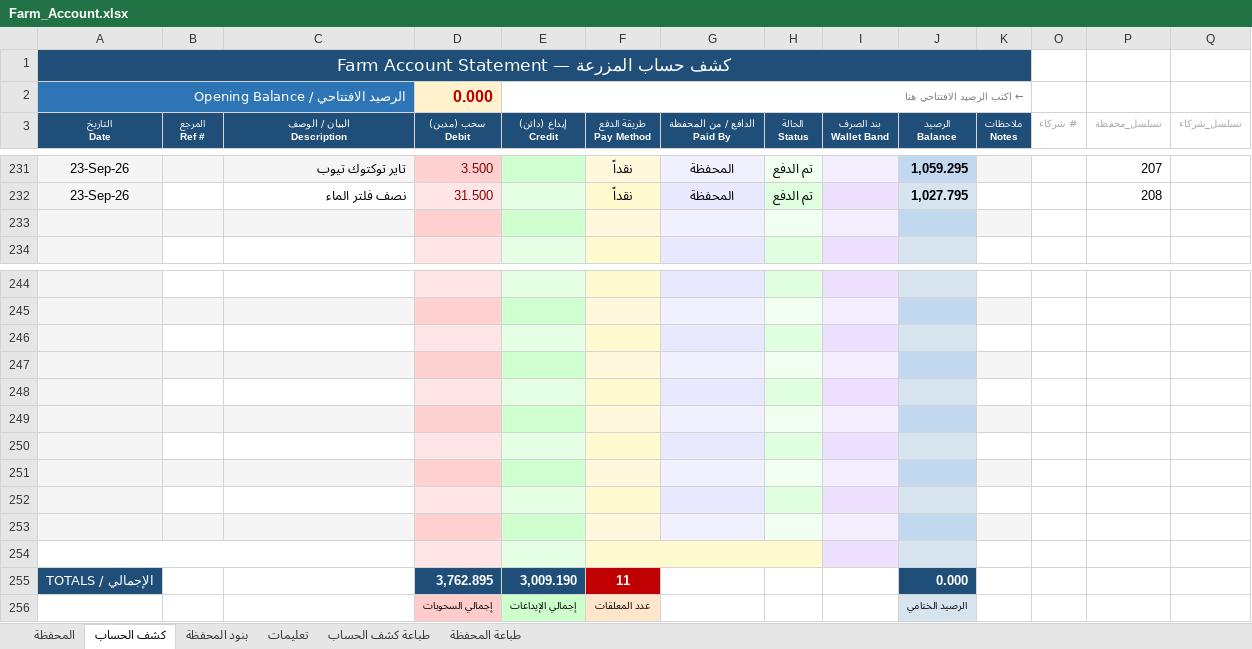
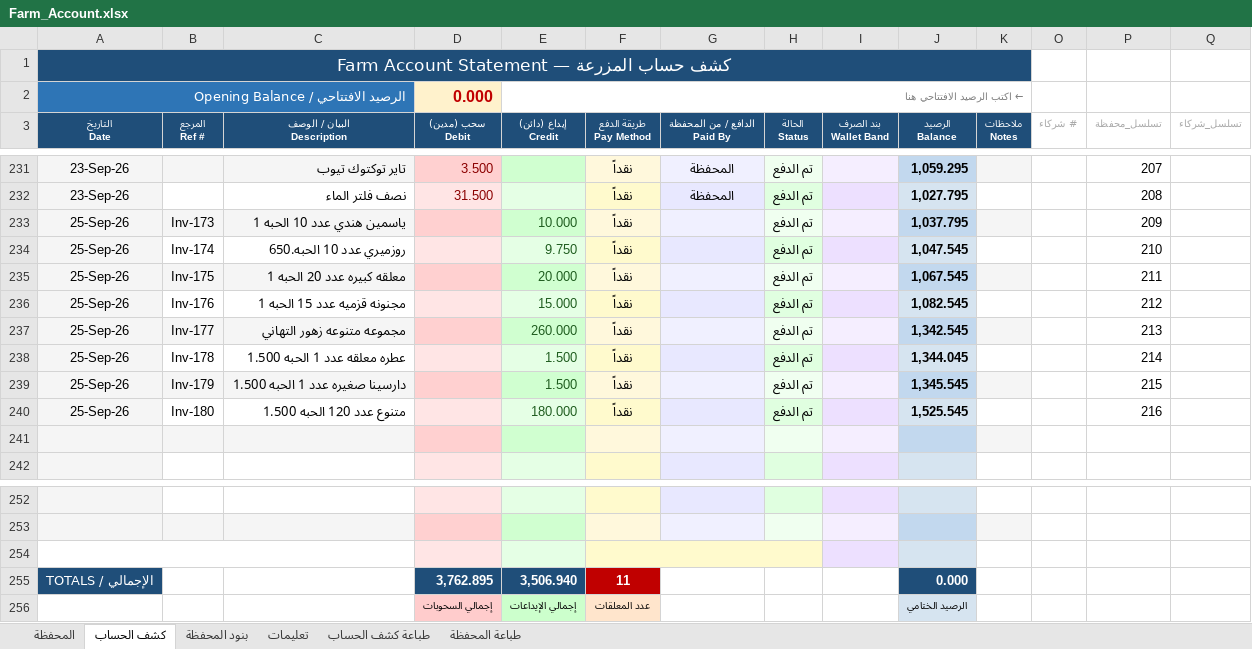
Before and after one commit to hadi907/ftm8-monitor, an Excel workbook: Farm_Account.xlsx, sheet كشف الحساب, drawn as a sheet; only a part is shown, gaps mark what is left out; values as stored, in another font and other column widths than the file's, no borders; conditional formats not drawn; removed rows and columns are numbered as before the commit, all else as after; the diff names each change by its address in the sheet, - before the commit and + after, or states it on an @@ line.

Commit message:
Add files via upload

```diff
--- a/Farm_Account.xlsx (sheet كشف الحساب)
+++ b/Farm_Account.xlsx (sheet كشف الحساب)
+row 233: 25-Sep-26 | Inv-173 | ياسمين هندي عدد 10 الحبه 1 |  | 10.000 | نقداً |  | تم الدفع |  | 1,037.795 |  |  | 209
+row 234: 25-Sep-26 | Inv-174 | روزميري عدد 10 الحبه.650 |  | 9.750 | نقداً |  | تم الدفع |  | 1,047.545 |  |  | 210
+row 235: 25-Sep-26 | Inv-175 | معلقه كبيره عدد 20 الحبه 1 |  | 20.000 | نقداً |  | تم الدفع |  | 1,067.545 |  |  | 211
+row 236: 25-Sep-26 | Inv-176 | مجنونه قزميه عدد 15 الحبه 1 |  | 15.000 | نقداً |  | تم الدفع |  | 1,082.545 |  |  | 212
+row 237: 25-Sep-26 | Inv-177 | مجموعه متنوعه زهور التهاني |  | 260.000 | نقداً |  | تم الدفع |  | 1,342.545 |  |  | 213
+row 238: 25-Sep-26 | Inv-178 | عطره معلقه عدد 1 الحبه 1.500 |  | 1.500 | نقداً |  | تم الدفع |  | 1,344.045 |  |  | 214
+row 239: 25-Sep-26 | Inv-179 | دارسينا صغيره عدد 1 الحبه 1.500 |  | 1.500 | نقداً |  | تم الدفع |  | 1,345.545 |  |  | 215
+row 240: 25-Sep-26 | Inv-180 | متنوع عدد 120 الحبه 1.500 |  | 180.000 | نقداً |  | تم الدفع |  | 1,525.545 |  |  | 216
-A254 fill: #F5F5F5
+A254 fill: none
+A254:C254 merged
+F254:H254 merged
-G254 fill: #E8E8FF
+G254 fill: none
-H254 fill: #E0FFE0
+H254 fill: none
-row 247: (empty)
-row 248: (empty)
-row 249: (empty)
-row 250: (empty)
-row 251: (empty)
-row 252: (empty)
-row 253: (empty)
-row 254: (empty)
-E255 (إيداع (دائن) Credit): 3,009.190
+E255 (إيداع (دائن) Credit): 3,506.940
```
Also changed, not shown: formulas that keep their value.
